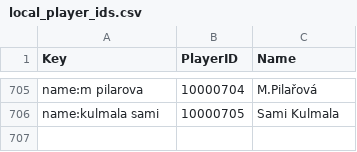
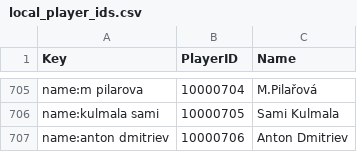
Before and after one commit to amundfylling/bordshockey.net-scraper, a CSV file: local_player_ids.csv, drawn as a sheet; only a part is shown, gaps mark what is left out.

```diff
--- a/local_player_ids.csv
+++ b/local_player_ids.csv
@@ -706 +706,2 @@ name:m pilarova,10000704,M.Pilařová
 name:kulmala sami,10000705,Sami Kulmala
+name:anton dmitriev,10000706,Anton Dmitriev
```
Also changed, not shown: data/id_changes.csv, tournament_meta.csv, 3 other files.
